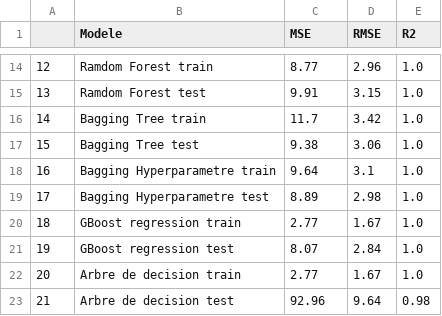
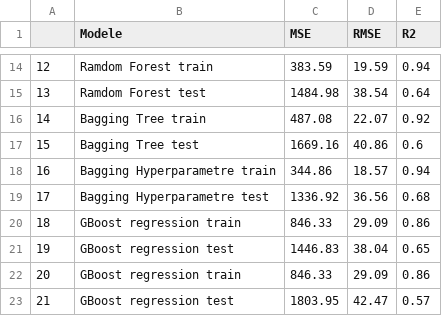
Before and after one commit to riverage86/OC_Projet3, a CSV file: consommation_result.csv, drawn as a sheet; only a part is shown, gaps mark what is left out; the diff covers the shown part only.

```diff
--- a/consommation_result.csv
+++ b/consommation_result.csv
@@ -14,10 +14,10 @@
-12,Ramdom Forest train,8.77,2.96,1.0
-13,Ramdom Forest test,9.91,3.15,1.0
-14,Bagging Tree train,11.7,3.42,1.0
-15,Bagging Tree test,9.38,3.06,1.0
-16,Bagging Hyperparametre train,9.64,3.1,1.0
-17,Bagging Hyperparametre test,8.89,2.98,1.0
-18,GBoost regression train,2.77,1.67,1.0
-19,GBoost regression test,8.07,2.84,1.0
-20,Arbre de decision train,2.77,1.67,1.0
-21,Arbre de decision test,92.96,9.64,0.98
+12,Ramdom Forest train,383.59,19.59,0.94
+13,Ramdom Forest test,1484.98,38.54,0.64
+14,Bagging Tree train,487.08,22.07,0.92
+15,Bagging Tree test,1669.16,40.86,0.6
+16,Bagging Hyperparametre train,344.86,18.57,0.94
+17,Bagging Hyperparametre test,1336.92,36.56,0.68
+18,GBoost regression train,846.33,29.09,0.86
+19,GBoost regression test,1446.83,38.04,0.65
+20,GBoost regression train,846.33,29.09,0.86
+21,GBoost regression test,1803.95,42.47,0.57
```
Also changed, not shown: 38 edited cells elsewhere in this file, emission_result.csv, 2 other files.
